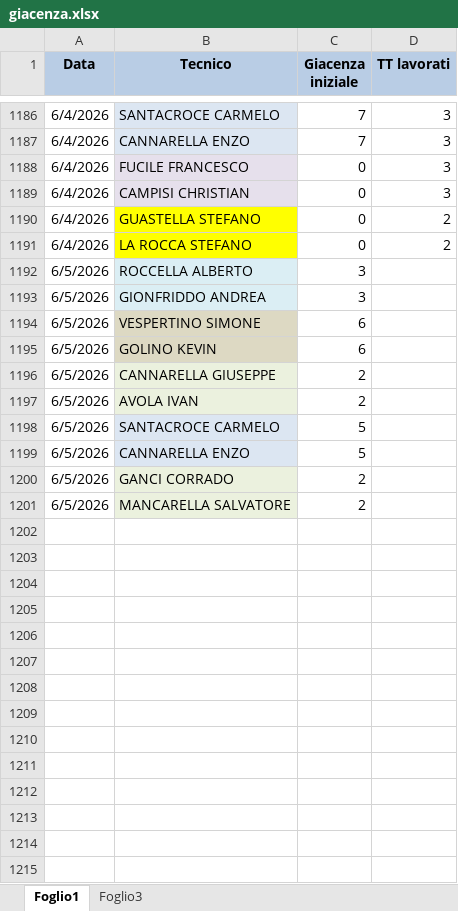
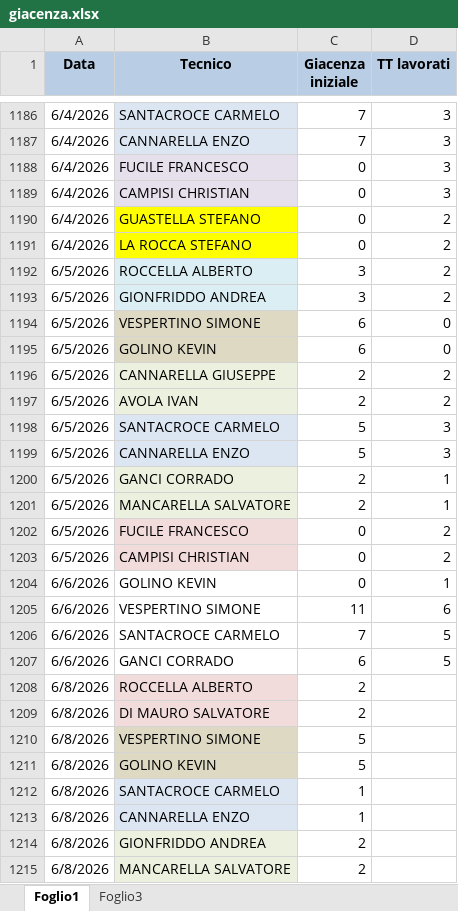
Before and after one commit to lbianco11197/Avanzamento-Impulsiva-v2, an Excel workbook: giacenza.xlsx, sheet Foglio1, drawn as a sheet; only a part is shown, gaps mark what is left out; values as stored, in another font and other column widths than the file's, no borders; the diff names each change by its address in the sheet, - before the commit and + after, or states it on an @@ line.

Commit message:
Aggiornato giacenza.xlsx da lbianco via Streamlit

```diff
--- a/giacenza.xlsx (sheet Foglio1)
+++ b/giacenza.xlsx (sheet Foglio1)
-D1192:D1193 (TT lavorati): (empty)
+D1192:D1193 (TT lavorati): 2
-D1194:D1195 (TT lavorati): (empty)
+D1194:D1195 (TT lavorati): 0
-D1196:D1197 (TT lavorati): (empty)
+D1196:D1197 (TT lavorati): 2
-D1198:D1199 (TT lavorati): (empty)
+D1198:D1199 (TT lavorati): 3
-D1200:D1201 (TT lavorati): (empty)
+D1200:D1201 (TT lavorati): 1
+row 1202: 6/5/2026 | FUCILE FRANCESCO | 0 | 2
+row 1203: 6/5/2026 | CAMPISI CHRISTIAN | 0 | 2
+row 1204: 6/6/2026 | GOLINO KEVIN | 0 | 1
+row 1205: 6/6/2026 | VESPERTINO SIMONE | 11 | 6
+row 1206: 6/6/2026 | SANTACROCE CARMELO | 7 | 5
+row 1207: 6/6/2026 | GANCI CORRADO | 6 | 5
+row 1208: 6/8/2026 | ROCCELLA ALBERTO | 2
+row 1209: 6/8/2026 | DI MAURO SALVATORE | 2
+row 1210: 6/8/2026 | VESPERTINO SIMONE | 5
+row 1211: 6/8/2026 | GOLINO KEVIN | 5
+row 1212: 6/8/2026 | SANTACROCE CARMELO | 1
+row 1213: 6/8/2026 | CANNARELLA ENZO | 1
+row 1214: 6/8/2026 | GIONFRIDDO ANDREA | 2
+row 1215: 6/8/2026 | MANCARELLA SALVATORE | 2
```
